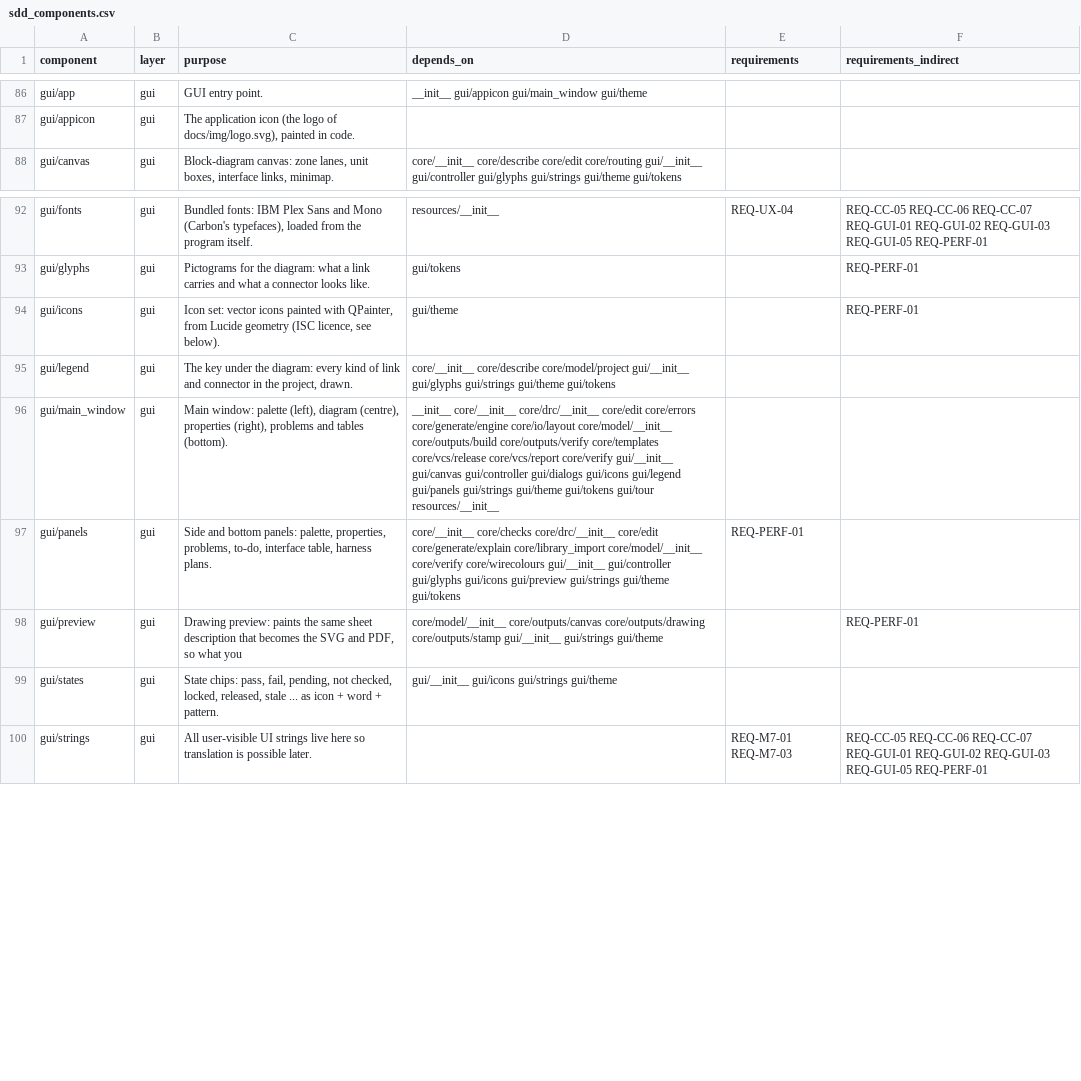
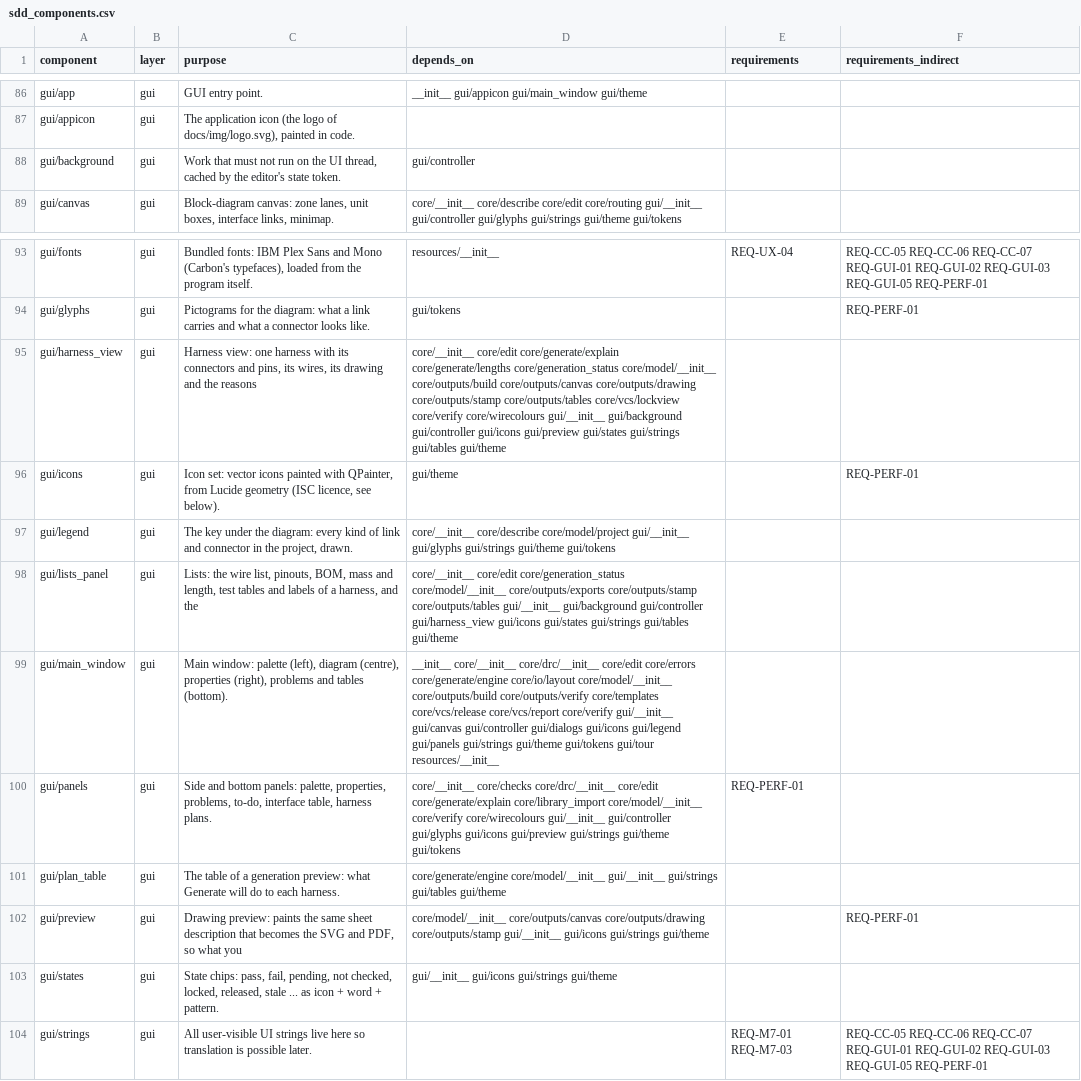
Before and after one commit to 0h3xn4/WireViz-HarnessDesignStudio, a CSV file: harness/compliance/sdd_components.csv, drawn as a sheet; only a part is shown, gaps mark what is left out.

```diff
--- a/harness/compliance/sdd_components.csv
+++ b/harness/compliance/sdd_components.csv
@@ -87,2 +87,3 @@ gui/app,gui,GUI entry point.,__init__ gui/appicon gui/main_window gui/theme,,
 gui/appicon,gui,"The application icon (the logo of docs/img/logo.svg), painted in code.",,,
+gui/background,gui,"Work that must not run on the UI thread, cached by the editor's state token.",gui/controller,,
 gui/canvas,gui,"Block-diagram canvas: zone lanes, unit boxes, interface links, minimap.",core/__init__ core/describe core/edit core/routing gui/__init__ gui/controller gui/glyphs gui/strings gui/theme gui/tokens,,
@@ -93,7 +94,10 @@ gui/fonts,gui,"Bundled fonts: IBM Plex Sans and Mono (Carbon's typefaces), loade
 gui/glyphs,gui,Pictograms for the diagram: what a link carries and what a connector looks like.,gui/tokens,,REQ-PERF-01
+gui/harness_view,gui,"Harness view: one harness with its connectors and pins, its wires, its drawing and the reasons",core/__init__ core/edit core/generate/explain core/generate/lengths core/generation_status core/model/__init__ core/outputs/build core/outputs/canvas core/outputs/drawing core/outputs/stamp core/outputs/tables core/vcs/lockview core/verify core/wirecolours gui/__init__ gui/background gui/controller gui/icons gui/preview gui/states gui/strings gui/tables gui/theme,,
 gui/icons,gui,"Icon set: vector icons painted with QPainter, from Lucide geometry (ISC licence, see below).",gui/theme,,REQ-PERF-01
 gui/legend,gui,"The key under the diagram: every kind of link and connector in the project, drawn.",core/__init__ core/describe core/model/project gui/__init__ gui/glyphs gui/strings gui/theme gui/tokens,,
+gui/lists_panel,gui,"Lists: the wire list, pinouts, BOM, mass and length, test tables and labels of a harness, and the",core/__init__ core/edit core/generation_status core/model/__init__ core/outputs/exports core/outputs/stamp core/outputs/tables gui/__init__ gui/background gui/controller gui/harness_view gui/icons gui/states gui/strings gui/tables gui/theme,,
 gui/main_window,gui,"Main window: palette (left), diagram (centre), properties (right), problems and tables (bottom).",__init__ core/__init__ core/drc/__init__ core/edit core/errors core/generate/engine core/io/layout core/model/__init__ core/outputs/build core/outputs/verify core/templates core/vcs/release core/vcs/report core/verify gui/__init__ gui/canvas gui/controller gui/dialogs gui/icons gui/legend gui/panels gui/strings gui/theme gui/tokens gui/tour resources/__init__,,
 gui/panels,gui,"Side and bottom panels: palette, properties, problems, to-do, interface table, harness plans.",core/__init__ core/checks core/drc/__init__ core/edit core/generate/explain core/library_import core/model/__init__ core/verify core/wirecolours gui/__init__ gui/controller gui/glyphs gui/icons gui/preview gui/strings gui/theme gui/tokens,REQ-PERF-01,
-gui/preview,gui,"Drawing preview: paints the same sheet description that becomes the SVG and PDF, so what you",core/model/__init__ core/outputs/canvas core/outputs/drawing core/outputs/stamp gui/__init__ gui/strings gui/theme,,REQ-PERF-01
+gui/plan_table,gui,The table of a generation preview: what Generate will do to each harness.,core/generate/engine core/model/__init__ gui/__init__ gui/strings gui/tables gui/theme,,
+gui/preview,gui,"Drawing preview: paints the same sheet description that becomes the SVG and PDF, so what you",core/model/__init__ core/outputs/canvas core/outputs/drawing core/outputs/stamp gui/__init__ gui/icons gui/strings gui/theme,,REQ-PERF-01
 gui/states,gui,"State chips: pass, fail, pending, not checked, locked, released, stale ... as icon + word + pattern.",gui/__init__ gui/icons gui/strings gui/theme,,
```
Also changed, not shown: 10 other files.
